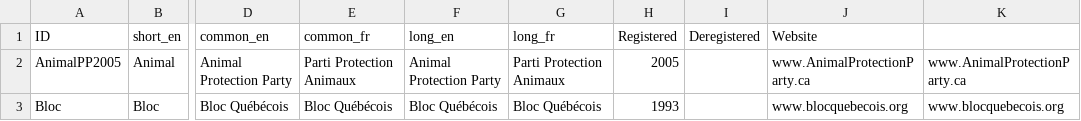
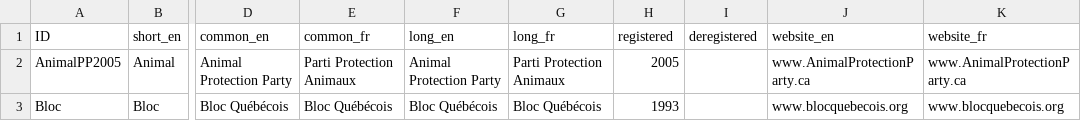
Before and after one commit to PartialShawn/canadian-election-data-processing, a CSV file: data-source/parties.csv, drawn as a sheet; only a part is shown, gaps mark what is left out; the diff names each change by its address in the sheet, - before the commit and + after, or states it on an @@ line.

Commit message:
Add website en/fr to header

```diff
--- a/data-source/parties.csv
+++ b/data-source/parties.csv
-H1: Registered
+H1: registered
-I1: Deregistered
+I1: deregistered
-J1: Website
+J1: website_en
-K1: (empty)
+K1: website_fr
```
